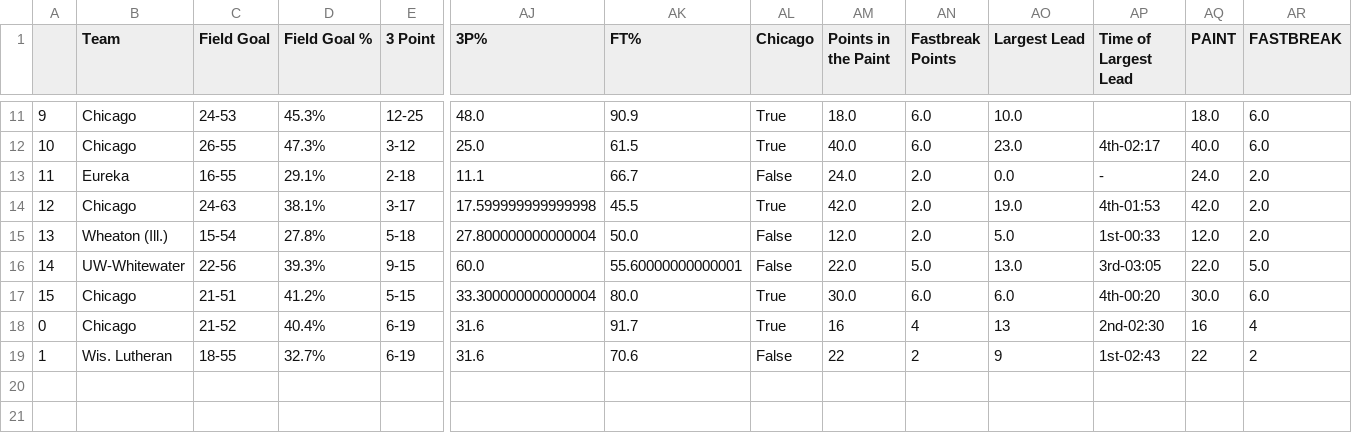
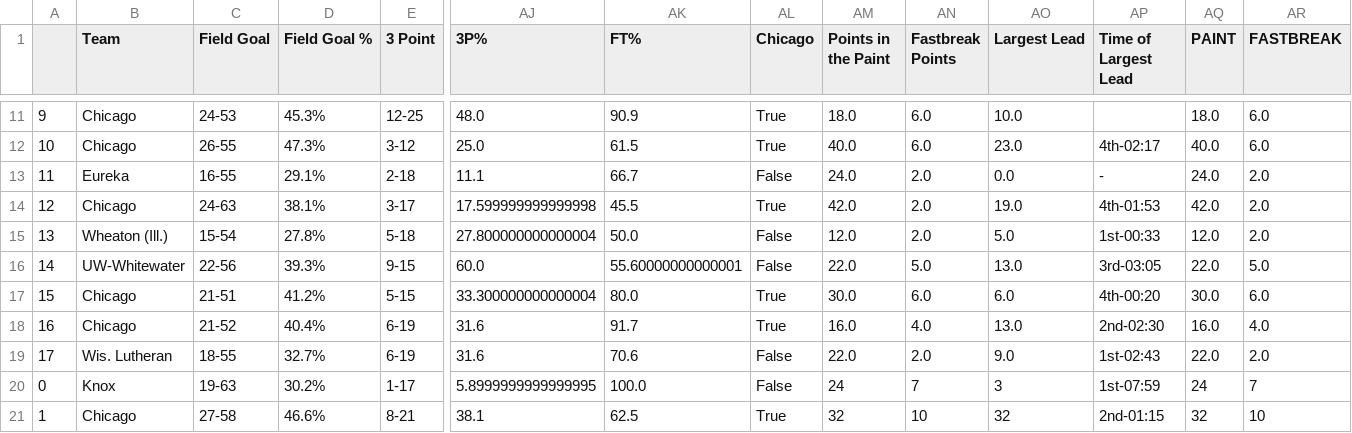
Before and after one commit to jeremydumalig/Chicago-Analytics, a CSV file: w_season_overview23.csv, drawn as a sheet; only a part is shown, gaps mark what is left out; rows hold the shown columns only; the diff names each change by its address in the sheet, - before the commit and + after, or states it on an @@ line.

```diff
--- a/w_season_overview23.csv
+++ b/w_season_overview23.csv
-A18: 0
+A18: 16
-AM18 (Points in the Paint): 16
+AM18 (Points in the Paint): 16.0
-AN18 (Fastbreak Points): 4
+AN18 (Fastbreak Points): 4.0
-AO18 (Largest Lead): 13
+AO18 (Largest Lead): 13.0
-AQ18 (PAINT): 16
+AQ18 (PAINT): 16.0
-AR18 (FASTBREAK): 4
+AR18 (FASTBREAK): 4.0
-A19: 1
+A19: 17
-AM19 (Points in the Paint): 22
+AM19 (Points in the Paint): 22.0
-AN19 (Fastbreak Points): 2
+AN19 (Fastbreak Points): 2.0
-AO19 (Largest Lead): 9
+AO19 (Largest Lead): 9.0
-AQ19 (PAINT): 22
+AQ19 (PAINT): 22.0
-AR19 (FASTBREAK): 2
+AR19 (FASTBREAK): 2.0
+row 20: 0 | Knox | 19-63 | 30.2% | 1-17 | 5.8999999999999995 | 100.0 | False | 24 | 7 | 3 | 1st-07:59 | 24 | 7
+row 21: 1 | Chicago | 27-58 | 46.6% | 8-21 | 38.1 | 62.5 | True | 32 | 10 | 32 | 2nd-01:15 | 32 | 10
```
Also changed, not shown: 21 other files.
